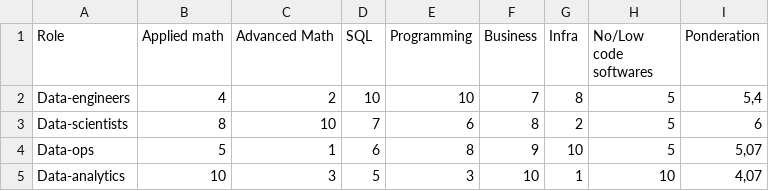
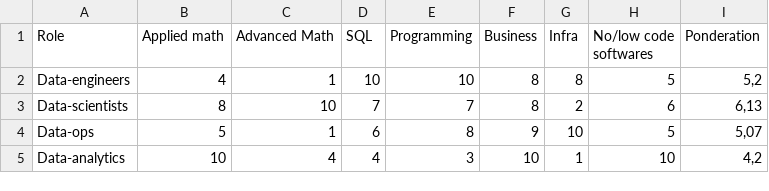
Before and after one commit to pedrohgoncalvess/dataroles-skill-set, a CSV file: data/skill-dataset.csv, drawn as a sheet.

Commit message:
finishing data scientist and images

```diff
--- a/data/skill-dataset.csv
+++ b/data/skill-dataset.csv
@@ -1,5 +1,5 @@
-Role;Applied math;Advanced Math;SQL;Programming;Business;Infra;No/Low code softwares;Ponderation
-Data-engineers;4;2;10;10;7;8;5;5,4
-Data-scientists;8;10;7;6;8;2;5;6
+Role;Applied math;Advanced Math;SQL;Programming;Business;Infra;No/low code softwares;Ponderation
+Data-engineers;4;1;10;10;8;8;5;5,2
+Data-scientists;8;10;7;7;8;2;6;6,13
 Data-ops;5;1;6;8;9;10;5;5,07
-Data-analytics;10;3;5;3;10;1;10;4,07
+Data-analytics;10;4;4;3;10;1;10;4,2
```
Also changed, not shown: 2 other files.
